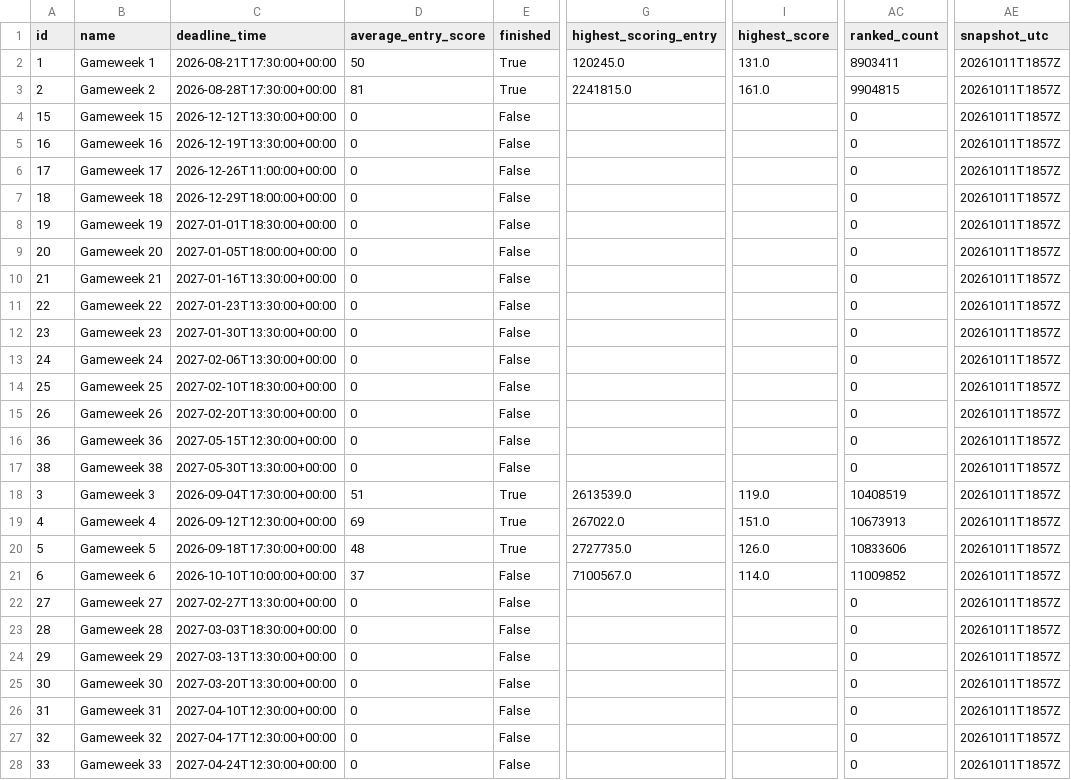
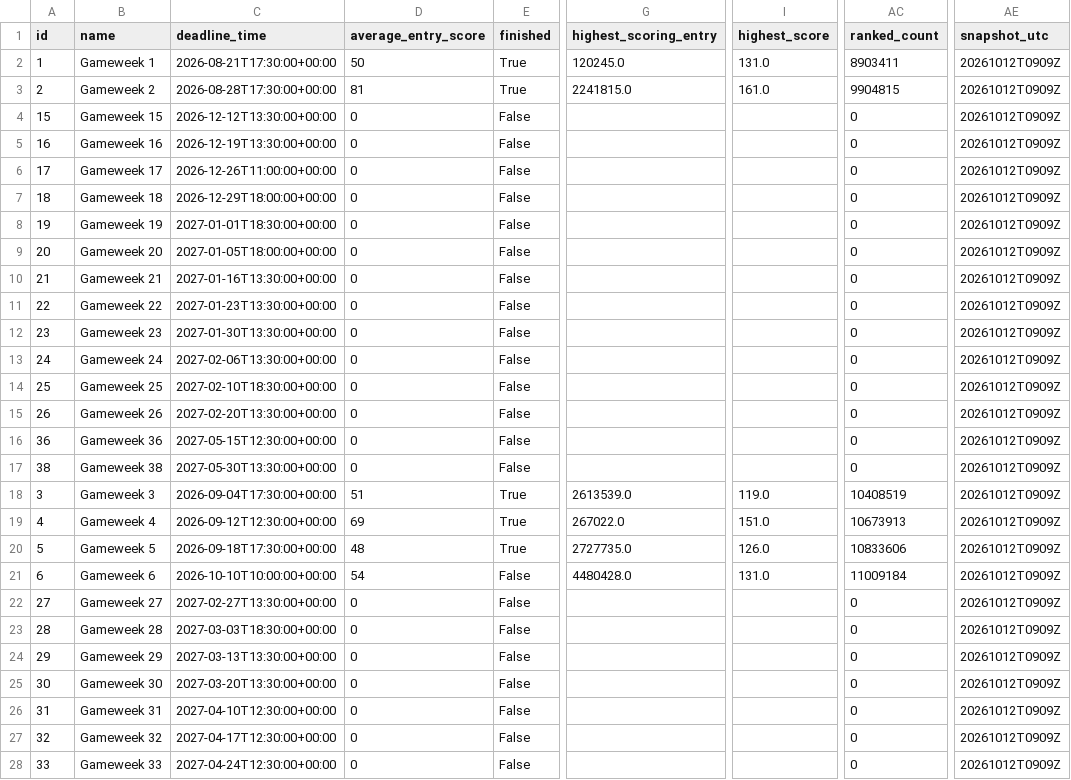
Before and after one commit to tanweirenbryan-bot/fpl-hub, a CSV file: data/latest/events.csv, drawn as a sheet; only a part is shown, gaps mark what is left out; the diff covers the shown part only; the diff names each change by its address in the sheet, - before the commit and + after, or states it on an @@ line.

```diff
--- a/data/latest/events.csv
+++ b/data/latest/events.csv
-AE2:AE28 (snapshot_utc): 20261011T1857Z
+AE2:AE28 (snapshot_utc): 20261012T0909Z
-D21 (average_entry_score): 37
+D21 (average_entry_score): 54
-G21 (highest_scoring_entry): 7100567.0
+G21 (highest_scoring_entry): 4480428.0
-I21 (highest_score): 114.0
+I21 (highest_score): 131.0
-AC21 (ranked_count): 11009852
+AC21 (ranked_count): 11009184
```
Also changed, not shown: 11 edited cells elsewhere in this file, data/latest/teams.csv, 4 other files.
